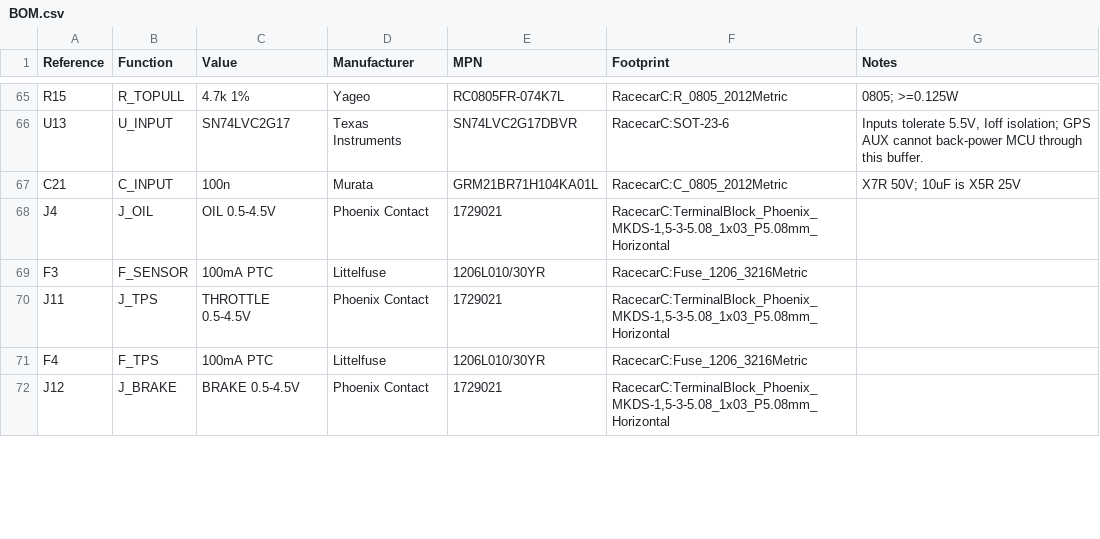
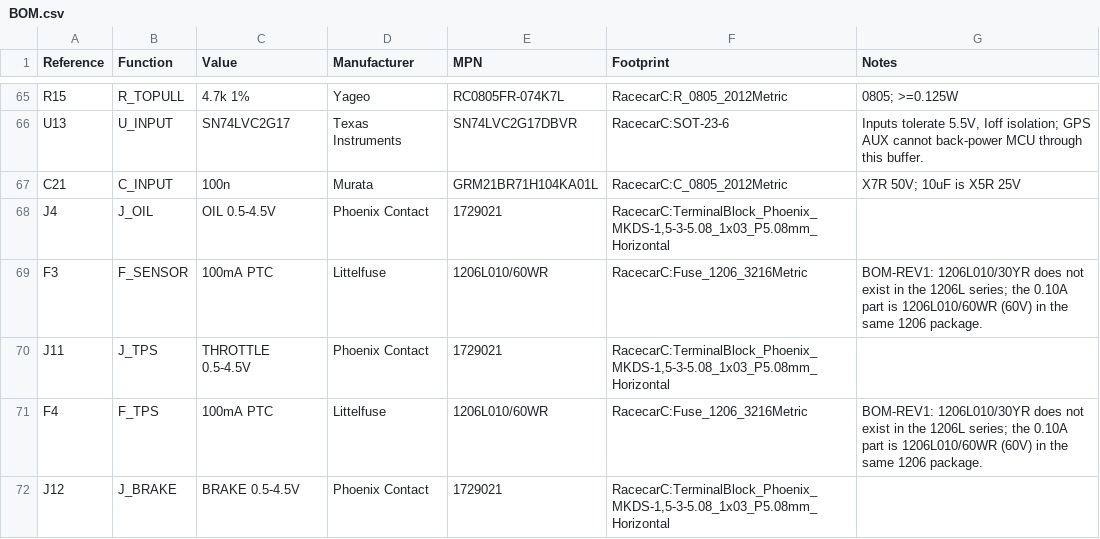
Before and after one commit to teknoprep/racecar-35, a CSV file: hardware/teensy-integrated-revd/design/BOM.csv, drawn as a sheet; only a part is shown, gaps mark what is left out; the diff covers the shown part only.

Commit message:
Rev D BOM revision 1: fix 6 unprocurable/mis-specified parts, add PCBWay reply package
- F3/F4/F5: 1206L010/30YR -> 1206L010/60WR (the old PN does not exist in the
  Littelfuse 1206L series; the 0.10A device is only made as /60, i.e. /60WR)
- D5: PESD3V3U1UL,315 -> PESD5V0F1BL,315 (unobtainable; same SOD-882/DFN1006-2,
  5.5V standoff vs 3.3V on a 3.3V antenna-bias line, 0.4pF vs 2.6pF)
- D2: SS14 (Diodes Inc) -> SS14 (onsemi) - bare MPN is not orderable
- C10/C11/C18: Murata parts with no LCSC stock -> CL21B103KBANNNC (Samsung),
  CC0805KKX7R9BB225 (Yageo, X7R not PCBWay's X5R proposal), CC0805KRX7R9BB102
- Applied to components.json, design/BOM.csv, electrical/generate.py notes and
  both pcbway BOM CSVs; re-exported the engineering fab ZIP so its BOM matches
  (ERC/DRC 0 violations, 531 assertions, 456 connected pads)
- New: PCBWAY-REPLY-2026-09-29.{md,pdf} (reply to quote T-2SJ3W1113248A),
  BOM-pcbway-assembly-REV1.csv (to send: U1/U2 removed - customer fitted),
  PARTS-AVAILABILITY-REVIEW.md, BOM-CHANGES.csv
- README + order guide updated with the BOM-rev1 record

```diff
--- a/hardware/teensy-integrated-revd/design/BOM.csv
+++ b/hardware/teensy-integrated-revd/design/BOM.csv
@@ -68,5 +68,5 @@ C21,C_INPUT,100n,Murata,GRM21BR71H104KA01L,RacecarC:C_0805_2012Metric,X7R 50V; 1
 J4,J_OIL,OIL 0.5-4.5V,Phoenix Contact,1729021,"RacecarC:TerminalBlock_Phoenix_MKDS-1,5-3-5.08_1x03_P5.08mm_Horizontal",
-F3,F_SENSOR,100mA PTC,Littelfuse,1206L010/30YR,RacecarC:Fuse_1206_3216Metric,
+F3,F_SENSOR,100mA PTC,Littelfuse,1206L010/60WR,RacecarC:Fuse_1206_3216Metric,BOM-REV1: 1206L010/30YR does not exist in the 1206L series; the 0.10A part is 1206L010/60WR (60V) in the same 1206 package.
 J11,J_TPS,THROTTLE 0.5-4.5V,Phoenix Contact,1729021,"RacecarC:TerminalBlock_Phoenix_MKDS-1,5-3-5.08_1x03_P5.08mm_Horizontal",
-F4,F_TPS,100mA PTC,Littelfuse,1206L010/30YR,RacecarC:Fuse_1206_3216Metric,
+F4,F_TPS,100mA PTC,Littelfuse,1206L010/60WR,RacecarC:Fuse_1206_3216Metric,BOM-REV1: 1206L010/30YR does not exist in the 1206L series; the 0.10A part is 1206L010/60WR (60V) in the same 1206 package.
 J12,J_BRAKE,BRAKE 0.5-4.5V,Phoenix Contact,1729021,"RacecarC:TerminalBlock_Phoenix_MKDS-1,5-3-5.08_1x03_P5.08mm_Horizontal",
```
Also changed, not shown: 12 edited cells elsewhere in this file, hardware/teensy-integrated-revd/pcbway/Racecar-RevD-BOM-purchasing.csv, 13 other files.
